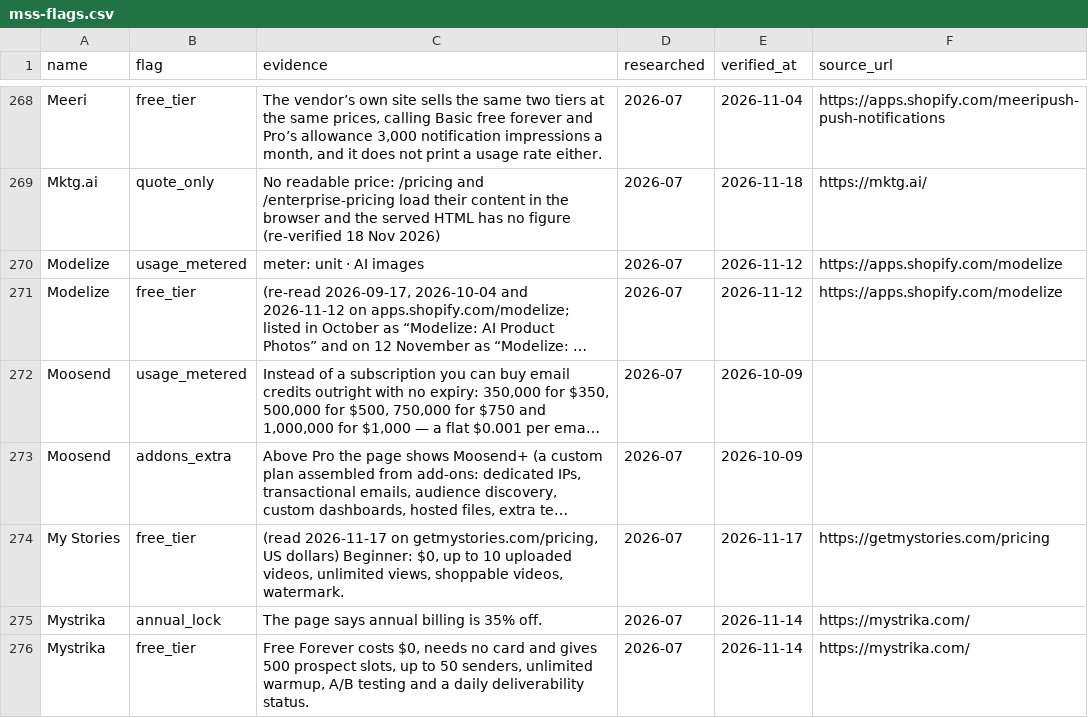
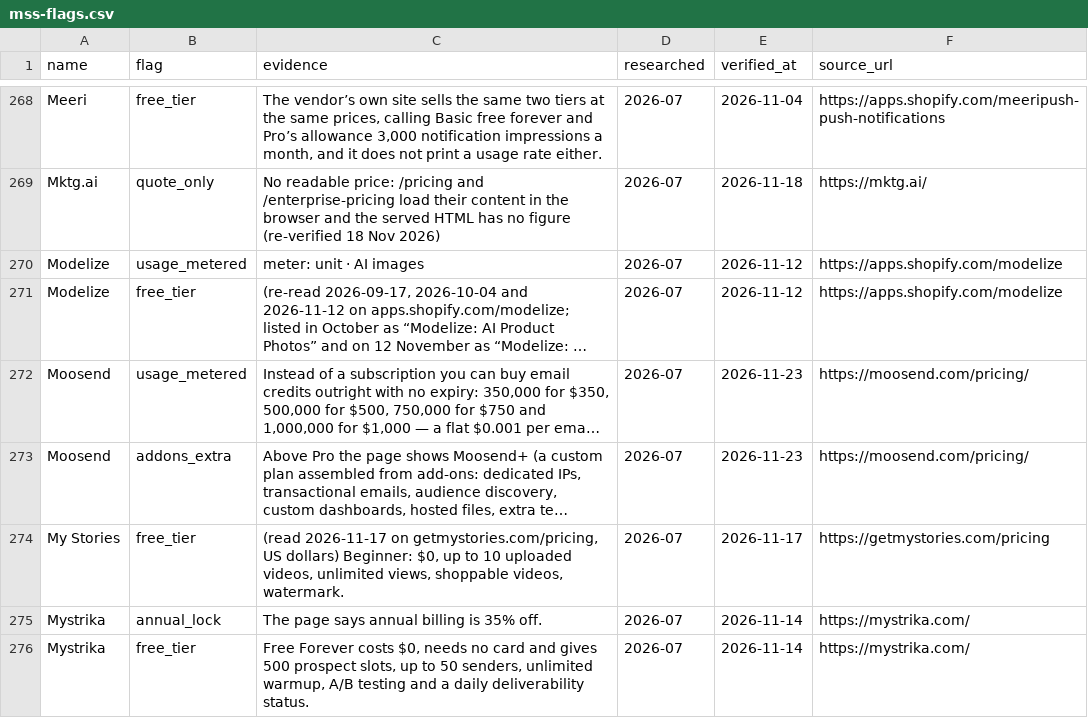
Before and after one commit to NewBegin-gif/marketingandsalessoftware, a CSV file: data/mss-flags.csv, drawn as a sheet; only a part is shown, gaps mark what is left out; long unchanged cells end in …; the diff names each change by its address in the sheet, - before the commit and + after, or states it on an @@ line.

```diff
--- a/data/mss-flags.csv
+++ b/data/mss-flags.csv
-E272:E273 (verified_at): 2026-10-09
+E272:E273 (verified_at): 2026-11-23
-F272:F273 (source_url): (empty)
+F272:F273 (source_url): https://moosend.com/pricing/
```
Also changed, not shown: data/mss-tools.csv, 12 other files.
